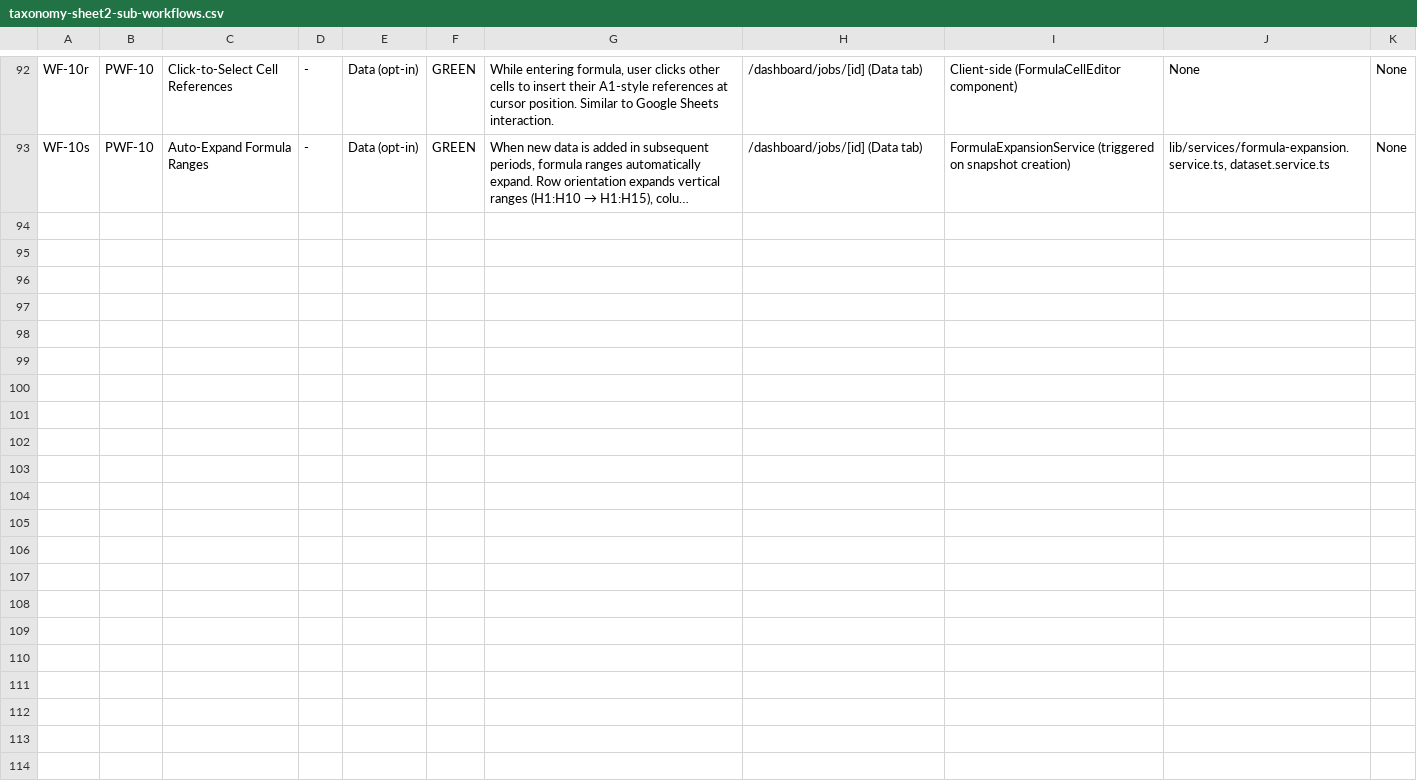
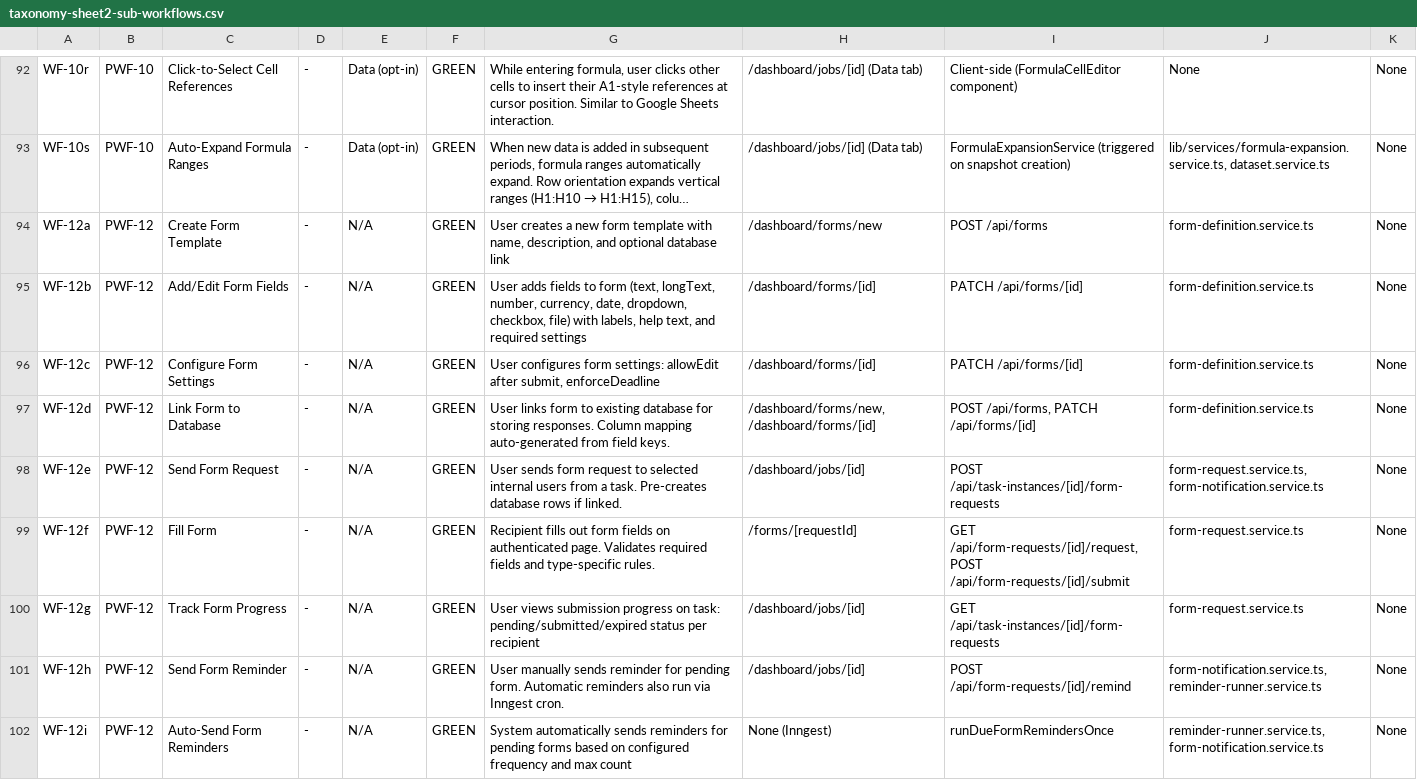
Before and after one commit to rich682/vergo-email, a CSV file: docs/product/taxonomy-sheet2-sub-workflows.csv, drawn as a sheet; only a part is shown, gaps mark what is left out; long unchanged cells end in …; the diff names each change by its address in the sheet, - before the commit and + after, or states it on an @@ line.

```diff
--- a/docs/product/taxonomy-sheet2-sub-workflows.csv
+++ b/docs/product/taxonomy-sheet2-sub-workflows.csv
+row 94: WF-12a | PWF-12 | Create Form Template | - | N/A | GREEN | User creates a new form template with name, description, and optional database link | /dashboard/forms/new | POST /api/forms | form-definition.service.ts | None
+row 95: WF-12b | PWF-12 | Add/Edit Form Fields | - | N/A | GREEN | User adds fields to form (text, longText, number, currency, date, dropdown, checkbox, file) with labels, help text, and required settings | /dashboard/forms/[id] | PATCH /api/forms/[id] | form-definition.service.ts | None
+row 96: WF-12c | PWF-12 | Configure Form Settings | - | N/A | GREEN | User configures form settings: allowEdit after submit, enforceDeadline | /dashboard/forms/[id] | PATCH /api/forms/[id] | form-definition.service.ts | None
+row 97: WF-12d | PWF-12 | Link Form to Database | - | N/A | GREEN | User links form to existing database for storing responses. Column mapping auto-generated from field keys. | /dashboard/forms/new, /dashboard/forms/[id] | POST /api/forms, PATCH /api/forms/[id] | form-definition.service.ts | None
+row 98: WF-12e | PWF-12 | Send Form Request | - | N/A | GREEN | User sends form request to selected internal users from a task. Pre-creates database rows if linked. | /dashboard/jobs/[id] | POST /api/task-instances/[id]/form-requests | form-request.service.ts, form-notification.service.ts | None
+row 99: WF-12f | PWF-12 | Fill Form | - | N/A | GREEN | Recipient fills out form fields on authenticated page. Validates required fields and type-specific rules. | /forms/[requestId] | GET /api/form-requests/[id]/request, POST /api/form-requests/[id]/submit | form-request.service.ts | None
+row 100: WF-12g | PWF-12 | Track Form Progress | - | N/A | GREEN | User views submission progress on task: pending/submitted/expired status per recipient | /dashboard/jobs/[id] | GET /api/task-instances/[id]/form-requests | form-request.service.ts | None
+row 101: WF-12h | PWF-12 | Send Form Reminder | - | N/A | GREEN | User manually sends reminder for pending form. Automatic reminders also run via Inngest cron. | /dashboard/jobs/[id] | POST /api/form-requests/[id]/remind | form-notification.service.ts, reminder-runner.service.ts | None
+row 102: WF-12i | PWF-12 | Auto-Send Form Reminders | - | N/A | GREEN | System automatically sends reminders for pending forms based on configured frequency and max count | None (Inngest) | runDueFormRemindersOnce | reminder-runner.service.ts, form-notification.service.ts | None
```
Also changed, not shown: docs/product/taxonomy-sheet1-parent-workflows.csv, docs/product/taxonomy-sheet4-route-mapping.csv, 5 other files.
